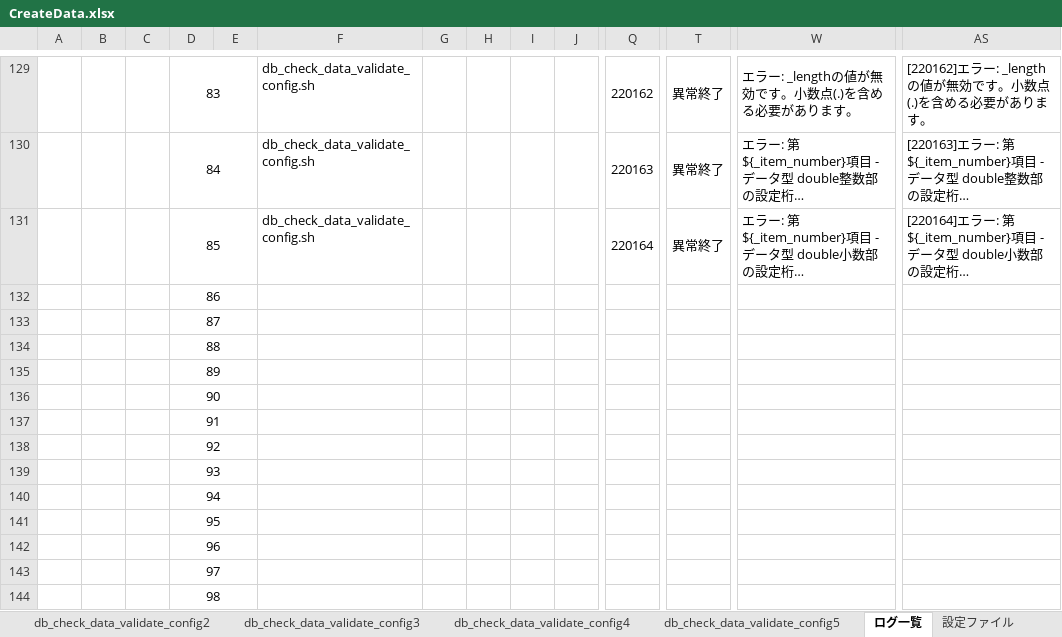
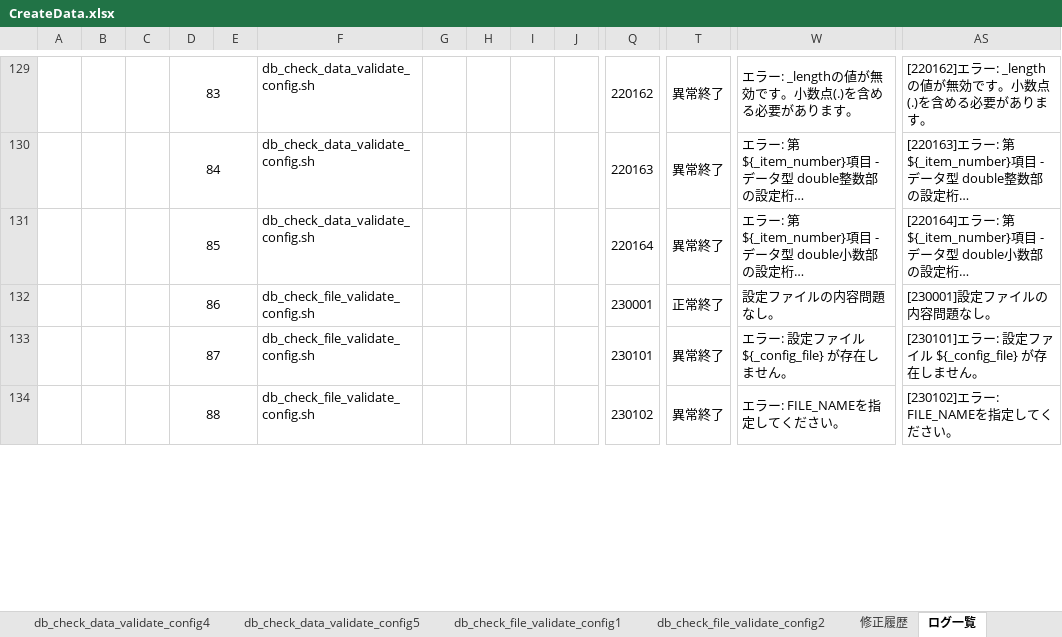
Before and after one commit to DokBak/DokBak.testdata.generator, an Excel workbook: CREATE_DATA/document/CreateData.xlsx, sheet ログ一覧, drawn as a sheet; only a part is shown, gaps mark what is left out; long unchanged cells end in …; values as stored, in another font and other column widths than the file's, no borders; removed rows and columns are numbered as before the commit, all else as after; rows hold the shown columns only; the diff covers the shown part only; the diff names each change by its address in the sheet, - before the commit and + after, or states it on an @@ line.

```diff
--- a/CREATE_DATA/document/CreateData.xlsx (sheet ログ一覧)
+++ b/CREATE_DATA/document/CreateData.xlsx (sheet ログ一覧)
+sheet tab: db_check_file_validate_config2
-row 132:  |  |  | 86
-row 133:  |  |  | 87
-row 134:  |  |  | 88
-row 135:  |  |  | 89
-row 136:  |  |  | 90
-row 137:  |  |  | 91
-row 138:  |  |  | 92
-row 139:  |  |  | 93
-row 140:  |  |  | 94
-row 141:  |  |  | 95
-row 142:  |  |  | 96
-row 143:  |  |  | 97
-row 144:  |  |  | 98
+row 132:  |  |  | 86 |  | db_check_file_validate_config.sh |  |  |  |  | 230001 | 正常終了 | 設定ファイルの内容問題なし。 | [230001]設定ファイルの内容問題なし。
+row 133:  |  |  | 87 |  | db_check_file_validate_config.sh |  |  |  |  | 230101 | 異常終了 | エラー: 設定ファイル ${_config_file} が存在しません。 | [230101]エラー: 設定ファイル ${_config_file} が存在しません。
+row 134:  |  |  | 88 |  | db_check_file_validate_config.sh |  |  |  |  | 230102 | 異常終了 | エラー: FILE_NAMEを指定してください。 | [230102]エラー: FILE_NAMEを指定してください。
```
Also changed, not shown: 200 added rows, 6 removed rows and 8 edited cells elsewhere in this sheet, sheet 詳細設計, sheet db_check_file_validate_config1, sheet db_gen_string_data, sheet db_gen_date_data, sheet db_gen_number_data, sheet db_check_files_exist, 11 more sheets, other sheet tabs, formulas that keep their value, charts or pictures, 1 other file.
